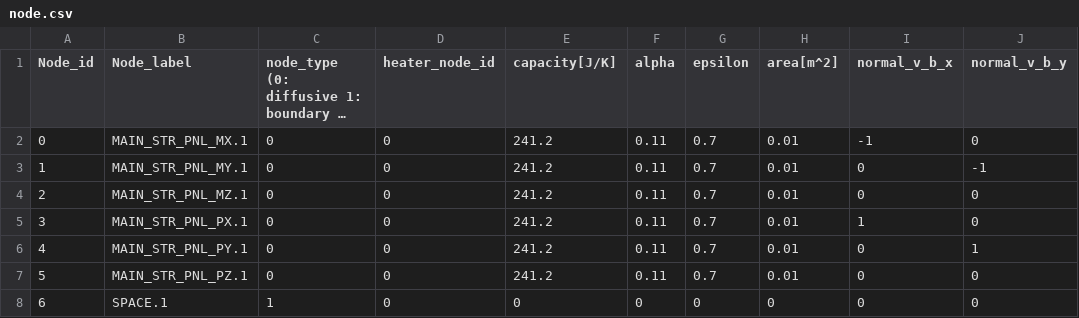
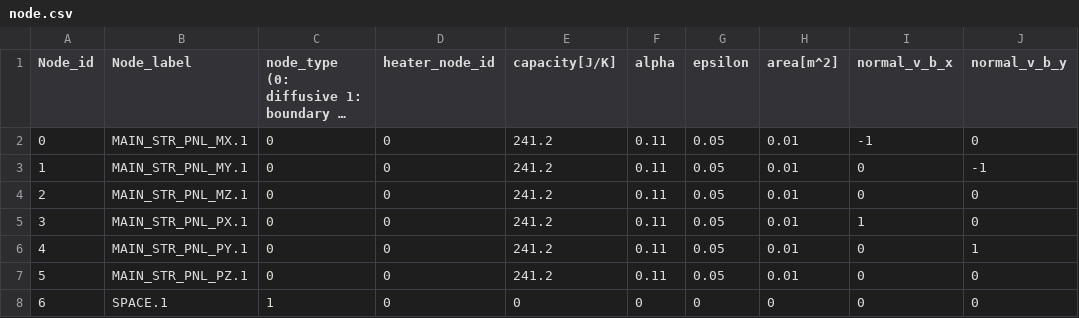
Before and after one commit to ut-issl/s2e-core, a CSV file: settings/sample_satellite/thermal_csv_files/node.csv, drawn as a sheet; only a part is shown; long unchanged cells end in …; the diff names each change by its address in the sheet, - before the commit and + after, or states it on an @@ line.

```diff
--- a/settings/sample_satellite/thermal_csv_files/node.csv
+++ b/settings/sample_satellite/thermal_csv_files/node.csv
-G2:G7 (epsilon): 0.7
+G2:G7 (epsilon): 0.05
```
Also changed, not shown: settings/sample_satellite/thermal_csv_files/rij.csv.
